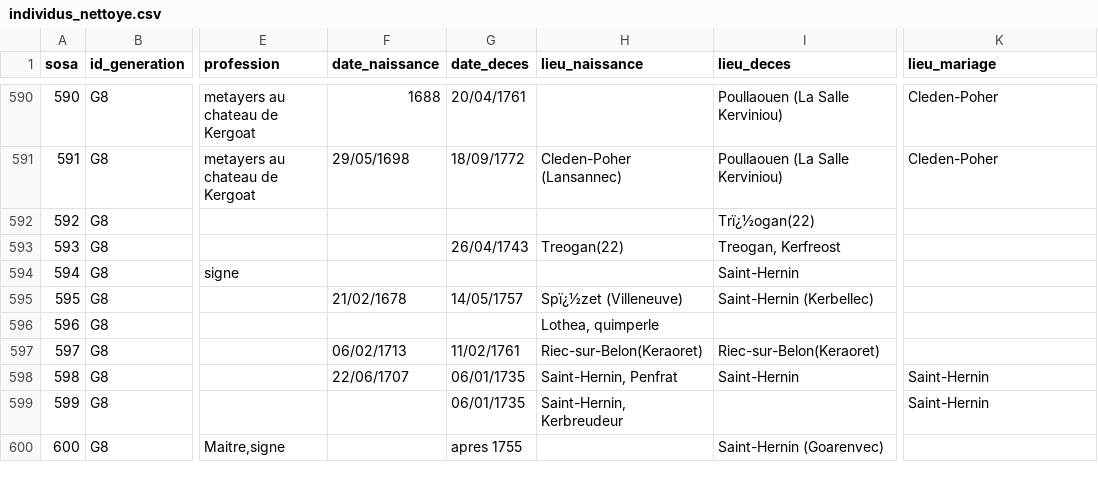
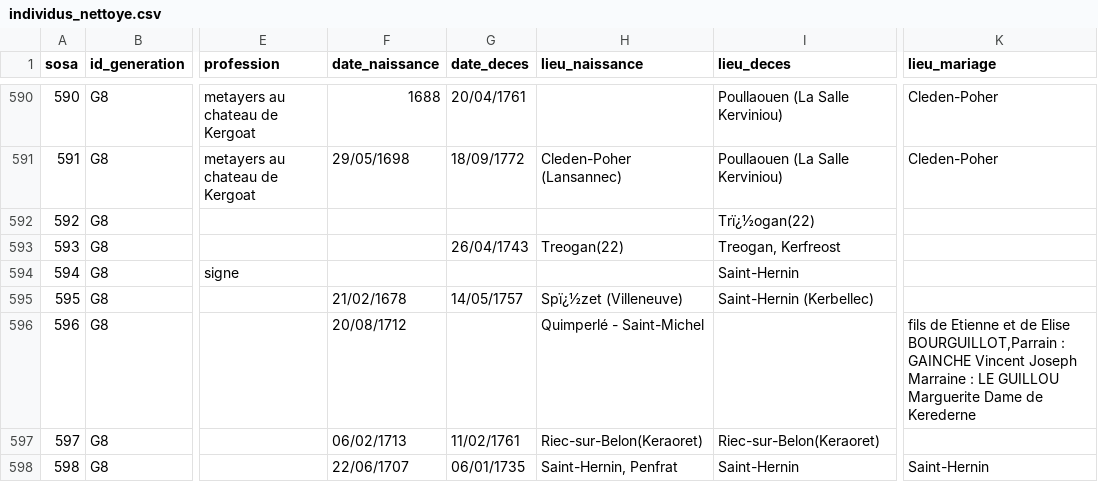
Before and after one commit to katseblodo/Aieux_mes_racines, a CSV file: individus_nettoye.csv, drawn as a sheet; only a part is shown, gaps mark what is left out; the shorter side is filled out with more unchanged rows; the diff names each change by its address in the sheet, - before the commit and + after, or states it on an @@ line.

```diff
--- a/individus_nettoye.csv
+++ b/individus_nettoye.csv
-F596 (date_naissance): (empty)
+F596 (date_naissance): 20/08/1712
-H596 (lieu_naissance): Lothea, quimperle
+H596 (lieu_naissance): Quimperlé - Saint-Michel
-K596 (lieu_mariage): (empty)
+K596 (lieu_mariage): fils de Etienne et de Elise BOURGUILLOT,Parrain : GAINCHE Vincent Joseph Marraine : LE GUILLOU Marguerite Dame de Kerederne
```
